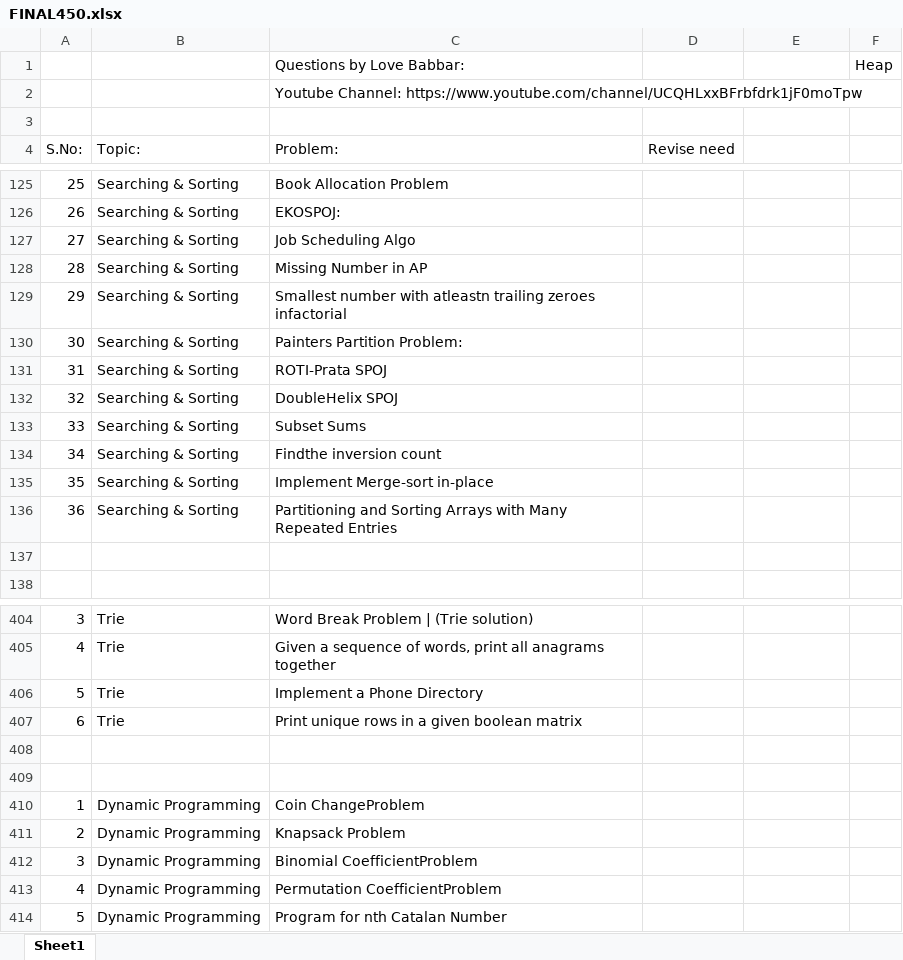
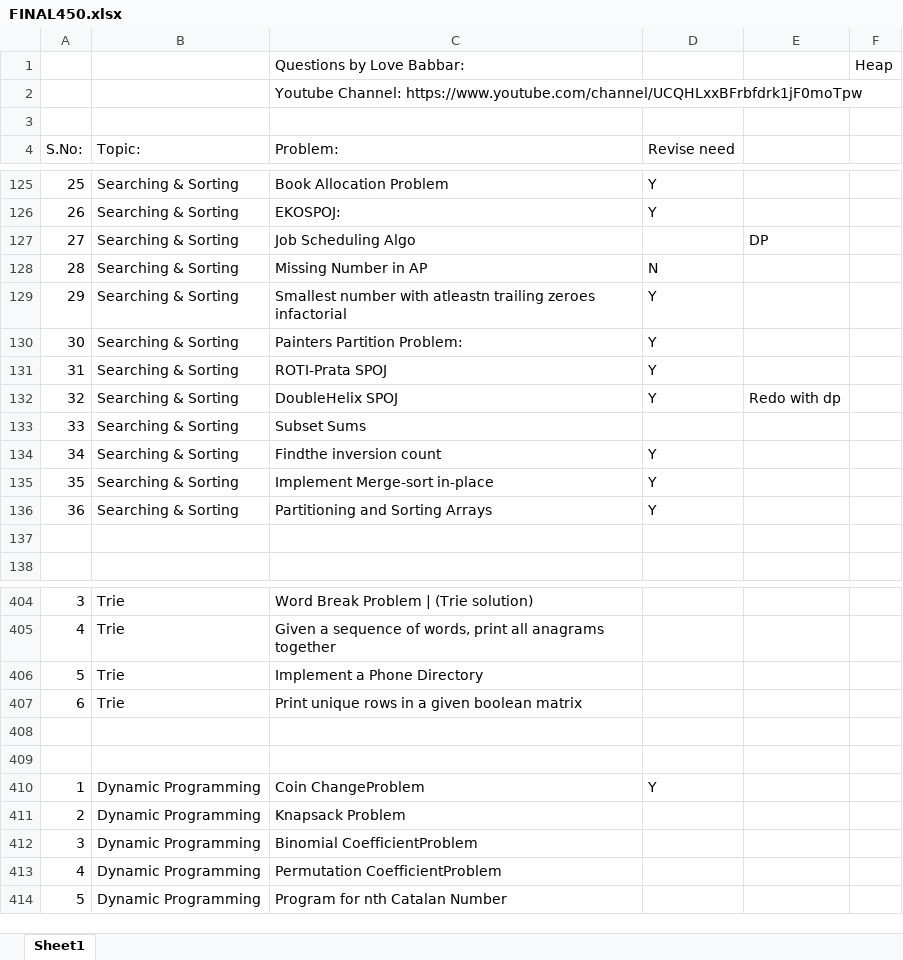
Before and after one commit to paragikjain/DSA_CRACK_SHEET_SOLUTION_LOVE_BABBER, an Excel workbook: FINAL450.xlsx, sheet Sheet1, drawn as a sheet; only a part is shown, gaps mark what is left out; values as stored, in another font and other column widths than the file's, no cell formats; the diff covers the shown part only; the diff names each change by its address in the sheet, - before the commit and + after, or states it on an @@ line.

```diff
--- a/FINAL450.xlsx (sheet Sheet1)
+++ b/FINAL450.xlsx (sheet Sheet1)
-D125:D126 (Revise need): (empty)
+D125:D126 (Revise need): Y
-E127: (empty)
+E127: DP
-D128 (Revise need): (empty)
+D128 (Revise need): N
-D129:D132 (Revise need): (empty)
+D129:D132 (Revise need): Y
-E132: (empty)
+E132: Redo with dp
-D134:D136 (Revise need): (empty)
+D134:D136 (Revise need): Y
-C136 (Problem:): Partitioning and Sorting Arrays with Many Repeated Entries
+C136 (Problem:): Partitioning and Sorting Arrays
-D410 (Revise need): (empty)
+D410 (Revise need): Y
```
Also changed, not shown: 21 edited cells elsewhere in this sheet, cell formats, 33 other files.
